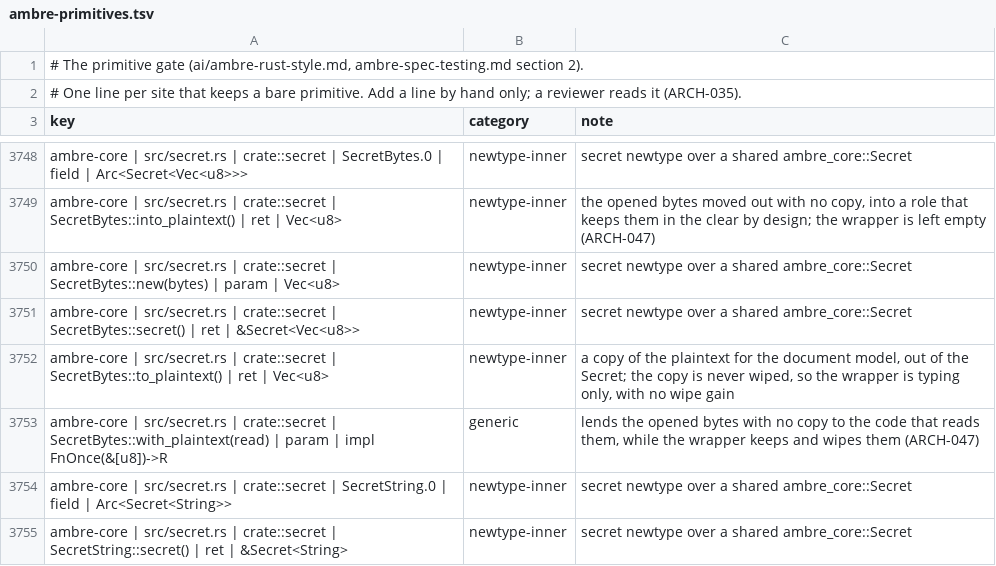
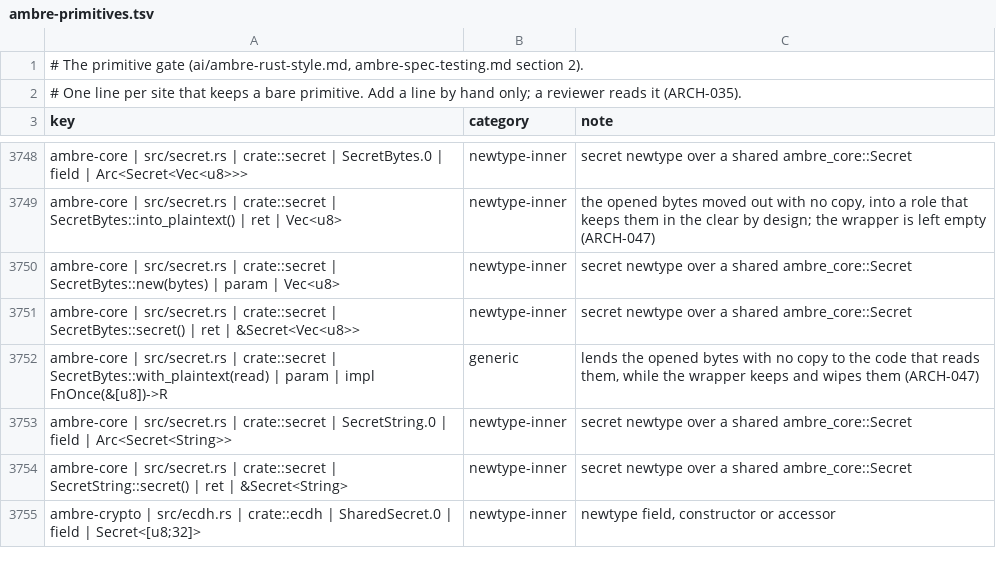
Before and after one commit to ambre-suite/ambre, a TSV file: specs/1-Foundations/ambre-primitives.tsv, drawn as a sheet; only a part is shown, gaps mark what is left out; the shorter side is filled out with more unchanged rows.

```diff
--- a/specs/1-Foundations/ambre-primitives.tsv
+++ b/specs/1-Foundations/ambre-primitives.tsv
@@ -3751,3 +3751,2 @@ ambre-core | src/secret.rs | crate::secret | SecretBytes::new(bytes) | param | V
 ambre-core | src/secret.rs | crate::secret | SecretBytes::secret() | ret | &Secret<Vec<u8>>	newtype-inner	secret newtype over a shared ambre_core::Secret
-ambre-core | src/secret.rs | crate::secret | SecretBytes::to_plaintext() | ret | Vec<u8>	newtype-inner	a copy of the plaintext for the document model, out of the Secret; the copy is never wiped, so the wrapper is typing only, with no wipe gain
 ambre-core | src/secret.rs | crate::secret | SecretBytes::with_plaintext(read) | param | impl FnOnce(&[u8])->R	generic	lends the opened bytes with no copy to the code that reads them, while the wrapper keeps and wipes them (ARCH-047)
```
Also changed, not shown: 15 other files.
